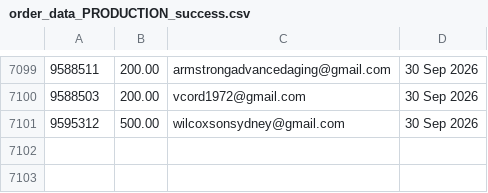
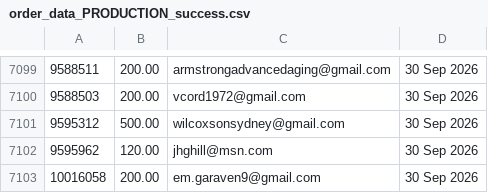
Before and after one commit to jdeck88/ffcsa_scripts, a CSV file: localline/data/order_data_PRODUCTION_success.csv, drawn as a sheet; only a part is shown, gaps mark what is left out; the diff names each change by its address in the sheet, - before the commit and + after, or states it on an @@ line.

Commit message:
Update data files

```diff
--- a/localline/data/order_data_PRODUCTION_success.csv
+++ b/localline/data/order_data_PRODUCTION_success.csv
+row 7102: 9595962 | 120.00 | jhghill@msn.com | 30 Sep 2026
+row 7103: 10016058 | 200.00 | em.garaven9@gmail.com | 30 Sep 2026
```
